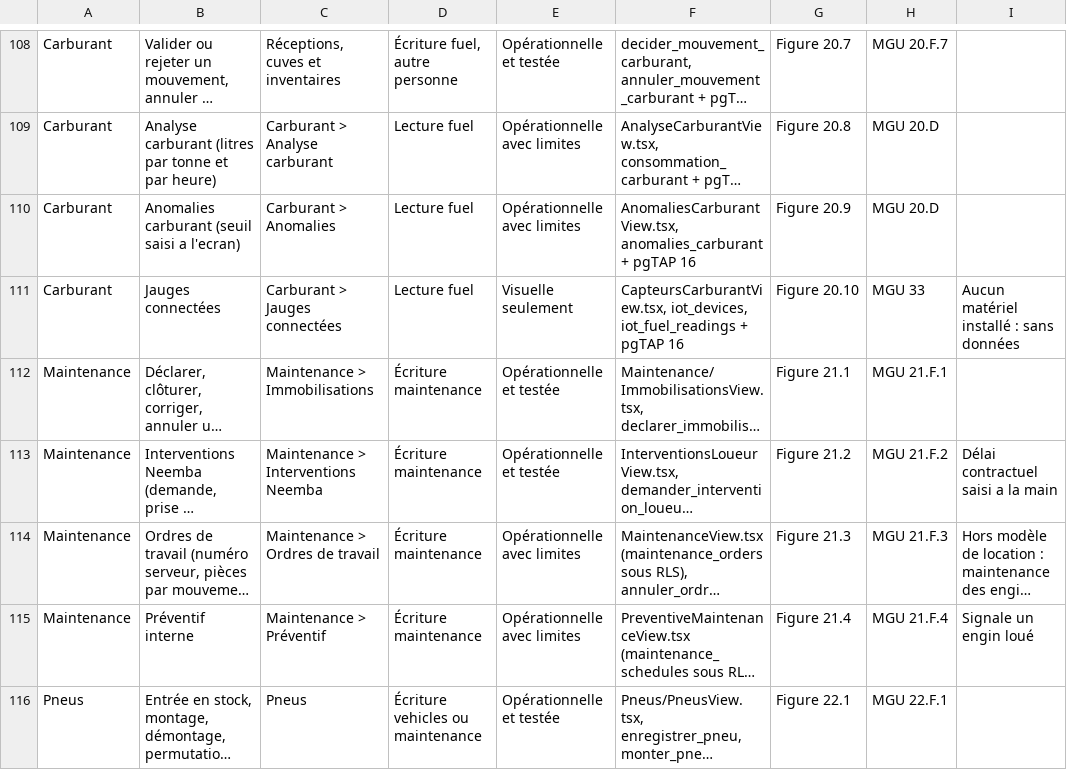
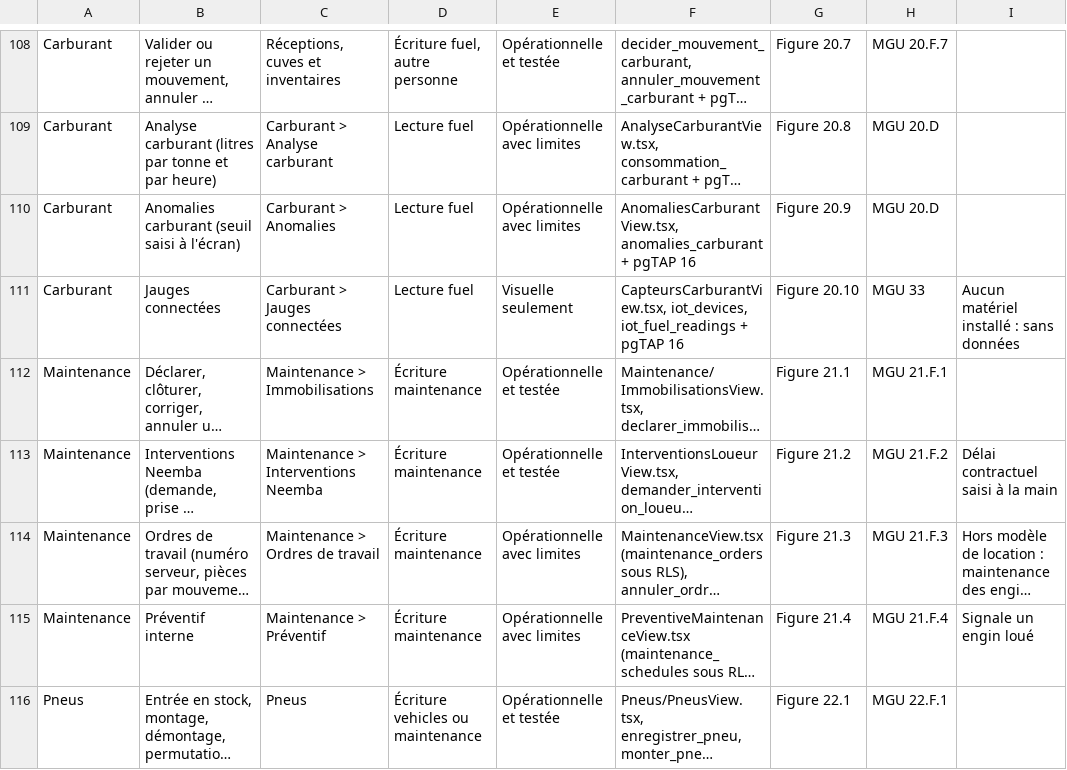
Before and after one commit to tidiokamsar/transport-bauxite, a CSV file: docs/user-manual/SIGTB_CATALOGUE_MODULES_ET_FONCTIONNALITES.csv, drawn as a sheet; only a part is shown, gaps mark what is left out; long unchanged cells end in …; the diff covers the shown part only; the diff names each change by its address in the sheet, - before the commit and + after, or states it on an @@ line.

```diff
--- a/docs/user-manual/SIGTB_CATALOGUE_MODULES_ET_FONCTIONNALITES.csv
+++ b/docs/user-manual/SIGTB_CATALOGUE_MODULES_ET_FONCTIONNALITES.csv
-B110: Anomalies carburant (seuil saisi a l'ecran)
+B110: Anomalies carburant (seuil saisi à l'écran)
-I113: Délai contractuel saisi a la main
+I113: Délai contractuel saisi à la main
```
Also changed, not shown: 24 edited cells elsewhere in this file, 8 other files.
